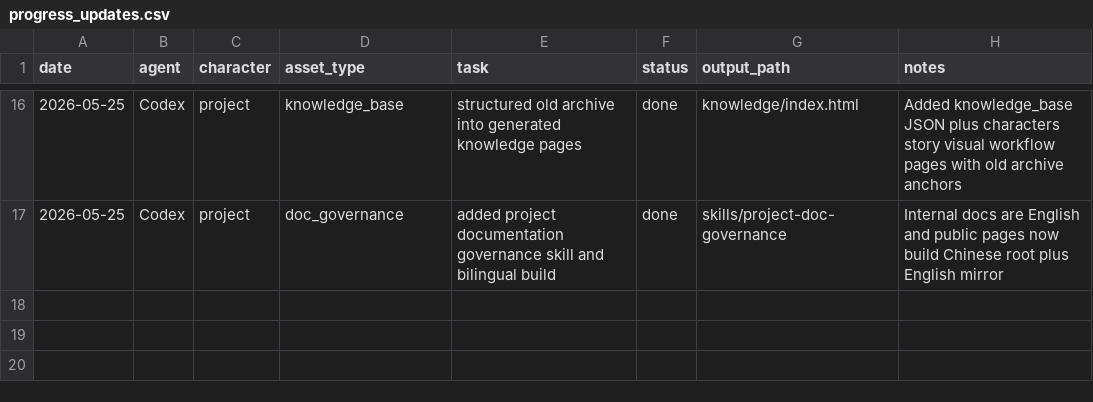
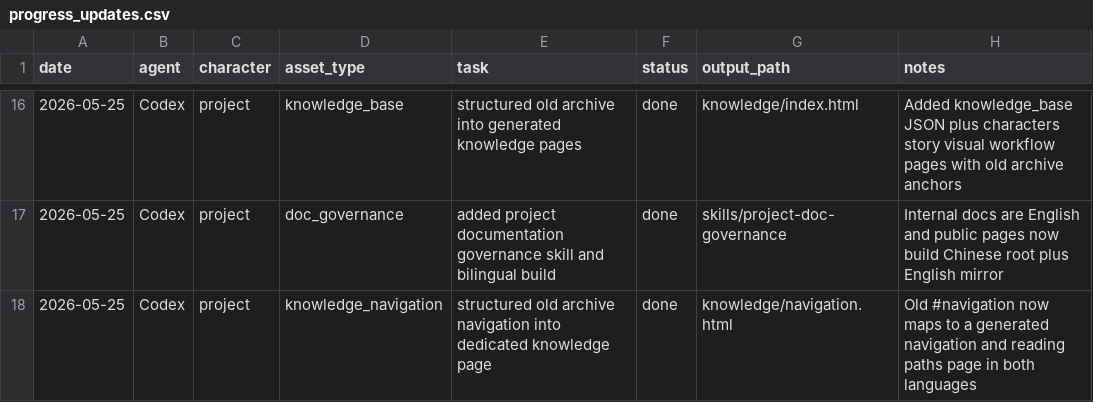
Before and after one commit to YinzhuCheng/luo-sisters-project, a CSV file: logs/progress_updates.csv, drawn as a sheet; only a part is shown, gaps mark what is left out.

```diff
--- a/logs/progress_updates.csv
+++ b/logs/progress_updates.csv
@@ -17 +17,2 @@ date,agent,character,asset_type,task,status,output_path,notes
 2026-05-25,Codex,project,doc_governance,added project documentation governance skill and bilingual build,done,skills/project-doc-governance,Internal docs are English and public pages now build Chinese root plus English mirror
+2026-05-25,Codex,project,knowledge_navigation,structured old archive navigation into dedicated knowledge page,done,knowledge/navigation.html,Old #navigation now maps to a generated navigation and reading paths page in both languages
```
Also changed, not shown: logs/issue_memory.csv, 13 other files.
